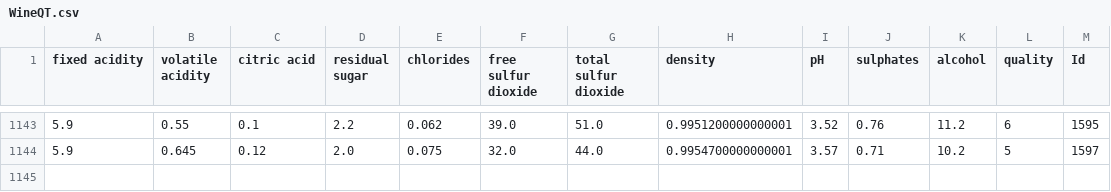
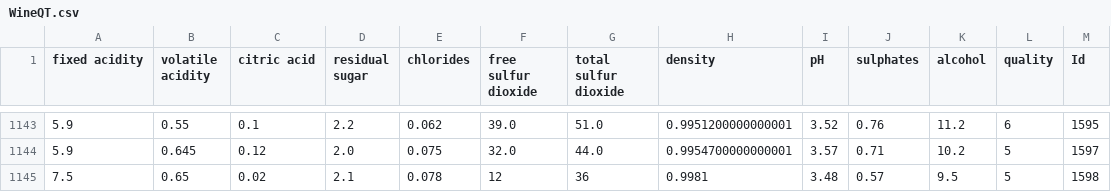
Before and after one commit to jeaconia/Eksperimen_SML_Jeaconia-Elfrida-Tiono, a CSV file: data/raw/WineQT.csv, drawn as a sheet; only a part is shown, gaps mark what is left out; the diff names each change by its address in the sheet, - before the commit and + after, or states it on an @@ line.

Commit message:
Check Function New Row WineQT.csv

```diff
--- a/data/raw/WineQT.csv
+++ b/data/raw/WineQT.csv
+row 1145: 7.5 | 0.65 | 0.02 | 2.1 | 0.078 | 12 | 36 | 0.9981 | 3.48 | 0.57 | 9.5 | 5 | 1598
```
